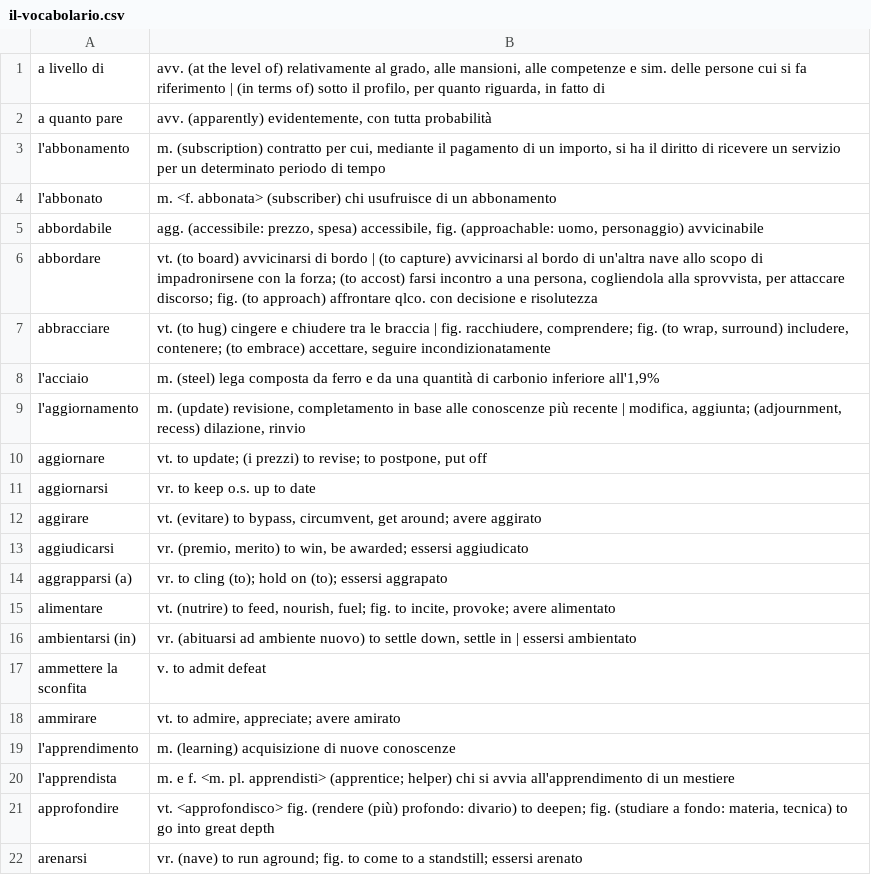
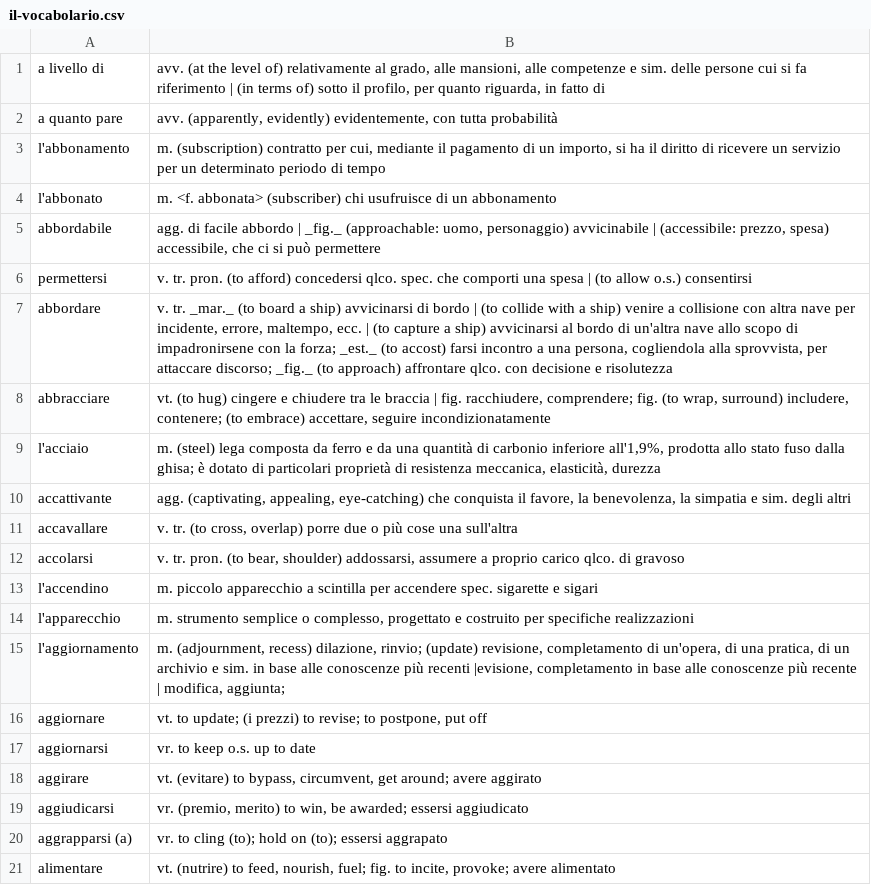
Before and after one commit to devinmiller/italian, a CSV file: inclasse/il-vocabolario.csv, drawn as a sheet; only a part is shown; the shorter side is filled out with more unchanged rows.

Commit message:
mo words

```diff
--- a/inclasse/il-vocabolario.csv
+++ b/inclasse/il-vocabolario.csv
@@ -1,10 +1,16 @@
 "a livello di","avv. (at the level of) relativamente al grado, alle mansioni, alle competenze e sim. delle persone cui si fa riferimento | (in terms of) sotto il profilo, per quanto riguarda, in fatto di"
-"a quanto pare","avv. (apparently) evidentemente, con tutta probabilità"
+"a quanto pare","avv. (apparently, evidently) evidentemente, con tutta probabilità"
 "l'abbonamento","m. (subscription) contratto per cui, mediante il pagamento di un importo, si ha il diritto di ricevere un servizio per un determinato periodo di tempo"
 "l'abbonato","m. <f. abbonata> (subscriber) chi usufruisce di un abbonamento"
-"abbordabile","agg. (accessibile: prezzo, spesa) accessibile, fig. (approachable: uomo, personaggio) avvicinabile"
-"abbordare","vt. (to board) avvicinarsi di bordo | (to capture) avvicinarsi al bordo di un'altra nave allo scopo di impadronirsene con la forza; (to accost) farsi incontro a una persona, cogliendola alla sprovvista, per attaccare discorso; fig. (to approach) affrontare qlco. con decisione e risolutezza"
+"abbordabile","agg. di facile abbordo | _fig._ (approachable: uomo, personaggio) avvicinabile | (accessibile: prezzo, spesa) accessibile, che ci si può permettere"
+"permettersi","v. tr. pron. (to afford) concedersi qlco. spec. che comporti una spesa | (to allow o.s.) consentirsi"
+"abbordare","v. tr. _mar._ (to board a ship) avvicinarsi di bordo | (to collide with a ship) venire a collisione con altra nave per incidente, errore, maltempo, ecc. | (to capture a ship) avvicinarsi al bordo di un'altra nave allo scopo di impadronirsene con la forza; _est._ (to accost) farsi incontro a una persona, cogliendola alla sprovvista, per attaccare discorso; _fig._ (to approach) affrontare qlco. con decisione e risolutezza"
 "abbracciare","vt. (to hug) cingere e chiudere tra le braccia | fig. racchiudere, comprendere; fig. (to wrap, surround) includere, contenere; (to embrace) accettare, seguire incondizionatamente"
-"l'acciaio","m. (steel) lega composta da ferro e da una quantità di carbonio inferiore all'1,9%"
-"l'aggiornamento","m. (update) revisione, completamento in base alle conoscenze più recente | modifica, aggiunta; (adjournment, recess) dilazione, rinvio "
+"l'acciaio","m. (steel) lega composta da ferro e da una quantità di carbonio inferiore all'1,9%, prodotta allo stato fuso dalla ghisa; è dotato di particolari proprietà di resistenza meccanica, elasticità, durezza"
+"accattivante","agg. (captivating, appealing, eye-catching) che conquista il favore, la benevolenza, la simpatia e sim. degli altri"
+"accavallare","v. tr. (to cross, overlap) porre due o più cose una sull'altra"
+"accolarsi","v. tr. pron. (to bear, shoulder) addossarsi, assumere a proprio carico qlco. di gravoso"
+"l'accendino","m. piccolo apparecchio a scintilla per accendere spec. sigarette e sigari"
+"l'apparecchio","m. strumento semplice o complesso, progettato e costruito per specifiche realizzazioni"
+"l'aggiornamento","m. (adjournment, recess) dilazione, rinvio; (update) revisione, completamento di un'opera, di una pratica, di un archivio e sim. in base alle conoscenze più recenti |evisione, completamento in base alle conoscenze più recente | modifica, aggiunta; "
 "aggiornare","vt. to update; (i prezzi) to revise; to postpone, put off"
```
